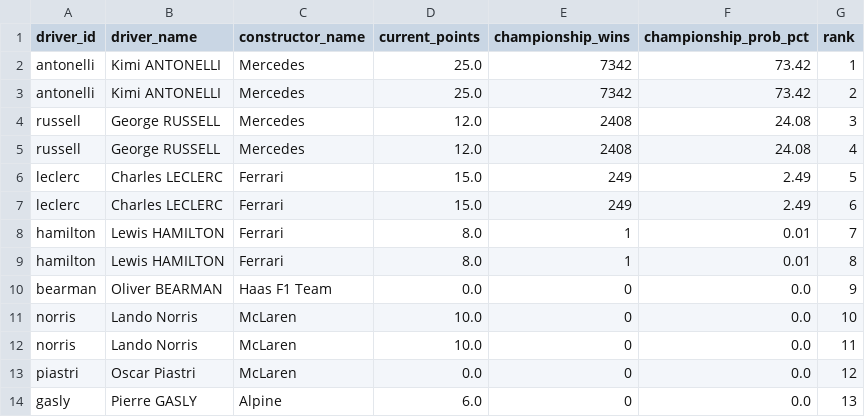
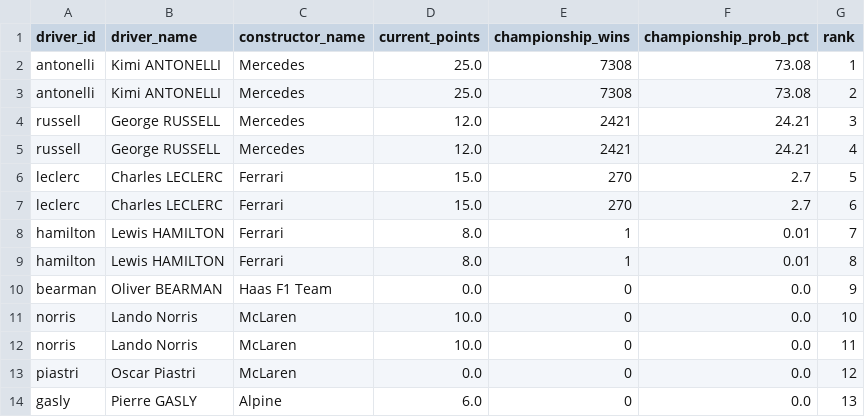
Before and after one commit to sreemaanshivkirth05/f1-predictor, a CSV file: data/championship_probabilities.csv, drawn as a sheet; only a part is shown.

```diff
--- a/data/championship_probabilities.csv
+++ b/data/championship_probabilities.csv
@@ -1,8 +1,8 @@
 driver_id,driver_name,constructor_name,current_points,championship_wins,championship_prob_pct,rank
-antonelli,Kimi ANTONELLI,Mercedes,25.0,7342,73.42,1
-antonelli,Kimi ANTONELLI,Mercedes,25.0,7342,73.42,2
-russell,George RUSSELL,Mercedes,12.0,2408,24.08,3
-russell,George RUSSELL,Mercedes,12.0,2408,24.08,4
-leclerc,Charles LECLERC,Ferrari,15.0,249,2.49,5
-leclerc,Charles LECLERC,Ferrari,15.0,249,2.49,6
+antonelli,Kimi ANTONELLI,Mercedes,25.0,7308,73.08,1
+antonelli,Kimi ANTONELLI,Mercedes,25.0,7308,73.08,2
+russell,George RUSSELL,Mercedes,12.0,2421,24.21,3
+russell,George RUSSELL,Mercedes,12.0,2421,24.21,4
+leclerc,Charles LECLERC,Ferrari,15.0,270,2.7,5
+leclerc,Charles LECLERC,Ferrari,15.0,270,2.7,6
 hamilton,Lewis HAMILTON,Ferrari,8.0,1,0.01,7
```
Also changed, not shown: data/final_predictions.csv, data/monte_carlo_results.csv, 1 other file.
